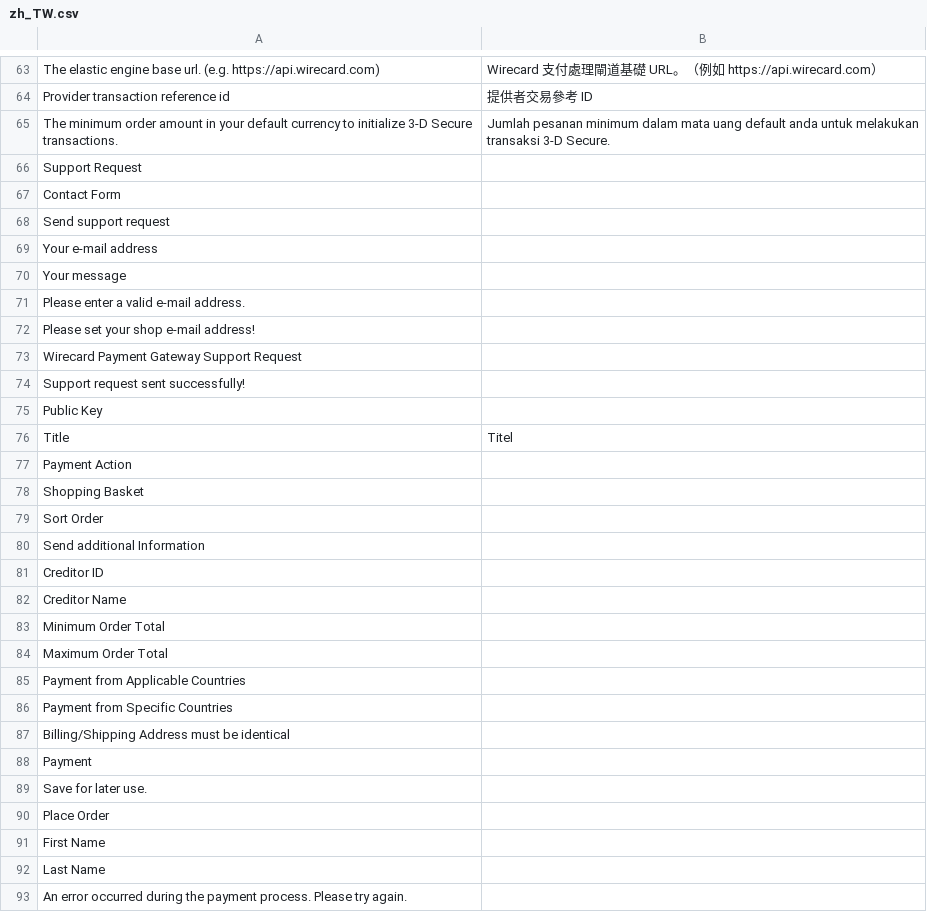
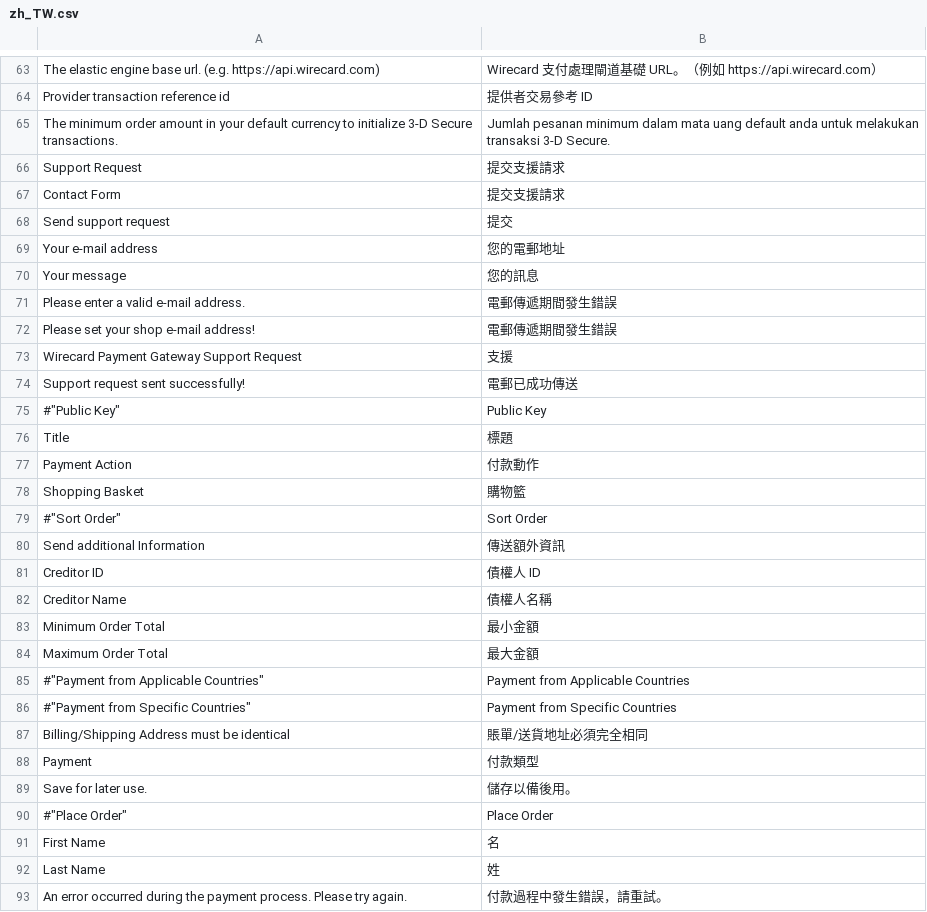
Before and after one commit to wirecard/magento2-ee, a CSV file: i18n/zh_TW.csv, drawn as a sheet; only a part is shown, gaps mark what is left out; the diff covers the shown part only.

Commit message:
#144 Update zh_TW translations

```diff
--- a/i18n/zh_TW.csv
+++ b/i18n/zh_TW.csv
@@ -65,29 +65,29 @@
 "The minimum order amount in your default currency to initialize 3-D Secure transactions.","Jumlah pesanan minimum dalam mata uang default anda untuk melakukan transaksi 3-D Secure."
-"Support Request",""
-"Contact Form",""
-"Send support request",""
-"Your e-mail address",""
-"Your message",""
-"Please enter a valid e-mail address.",""
-"Please set your shop e-mail address!",""
-"Wirecard Payment Gateway Support Request",""
-"Support request sent successfully!",""
-"Public Key",""
-"Title","Titel"
-"Payment Action",""
-"Shopping Basket",""
-"Sort Order",""
-"Send additional Information",""
-"Creditor ID",""
-"Creditor Name",""
-"Minimum Order Total",""
-"Maximum Order Total",""
-"Payment from Applicable Countries",""
-"Payment from Specific Countries",""
-"Billing/Shipping Address must be identical",""
-"Payment",""
-"Save for later use.",""
-"Place Order",""
-"First Name",""
-"Last Name",""
-"An error occurred during the payment process. Please try again.",""
+"Support Request","提交支援請求"
+"Contact Form","提交支援請求"
+"Send support request","提交"
+"Your e-mail address","您的電郵地址"
+"Your message","您的訊息"
+"Please enter a valid e-mail address.","電郵傳遞期間發生錯誤"
+"Please set your shop e-mail address!","電郵傳遞期間發生錯誤"
+"Wirecard Payment Gateway Support Request","支援"
+"Support request sent successfully!","電郵已成功傳送"
+#"Public Key","Public Key"
+"Title","標題"
+"Payment Action","付款動作"
+"Shopping Basket","購物籃"
+#"Sort Order","Sort Order"
+"Send additional Information","傳送額外資訊"
+"Creditor ID","債權人 ID"
+"Creditor Name","債權人名稱"
+"Minimum Order Total","最小金額"
+"Maximum Order Total","最大金額"
+#"Payment from Applicable Countries","Payment from Applicable Countries"
+#"Payment from Specific Countries","Payment from Specific Countries"
+"Billing/Shipping Address must be identical","賬單/送貨地址必須完全相同"
+"Payment","付款類型"
+"Save for later use.","儲存以備後用。"
+#"Place Order","Place Order"
+"First Name","名"
+"Last Name","姓"
+"An error occurred during the payment process. Please try again.","付款過程中發生錯誤，請重試。"
```
Also changed, not shown: 1 removed row and 11 edited cells elsewhere in this file.
